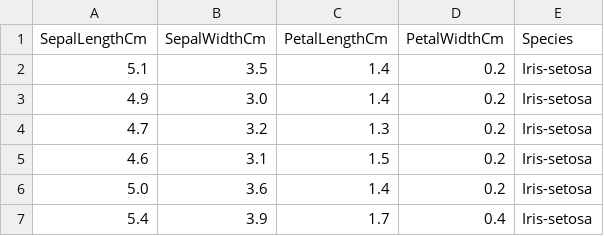
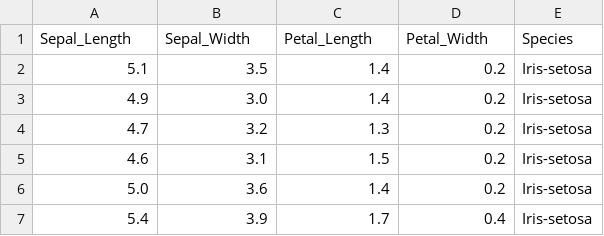
Before and after one commit to DeivisonSouza/Estatistica-Computacional-Com-R, a CSV file: Slides/07-AED/data/Iris.csv, drawn as a sheet; only a part is shown.

```diff
--- a/Slides/07-AED/data/Iris.csv
+++ b/Slides/07-AED/data/Iris.csv
@@ -1,2 +1,2 @@
-SepalLengthCm,SepalWidthCm,PetalLengthCm,PetalWidthCm,Species
+Sepal_Length,Sepal_Width,Petal_Length,Petal_Width,Species
 5.1,3.5,1.4,0.2,Iris-setosa
```
Also changed, not shown: 2 other files.
